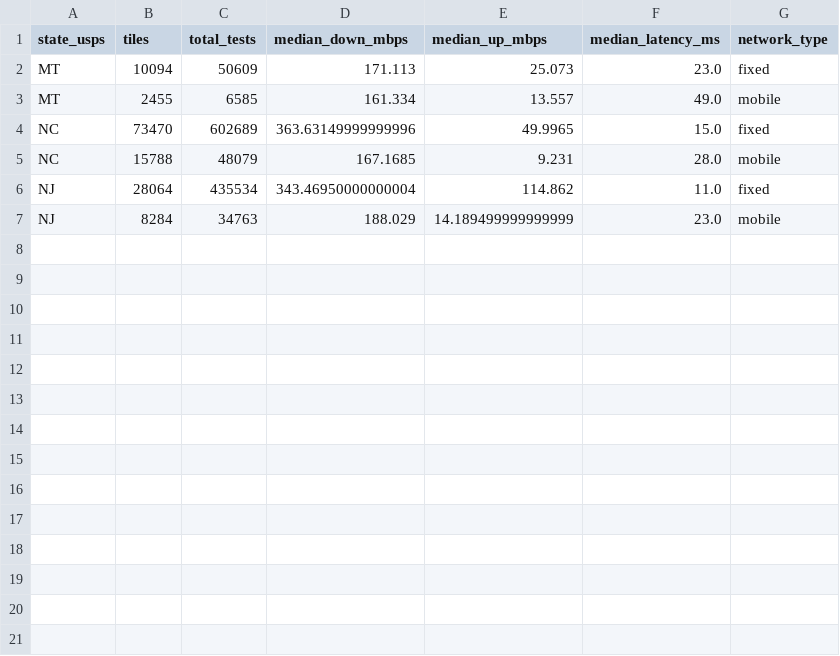
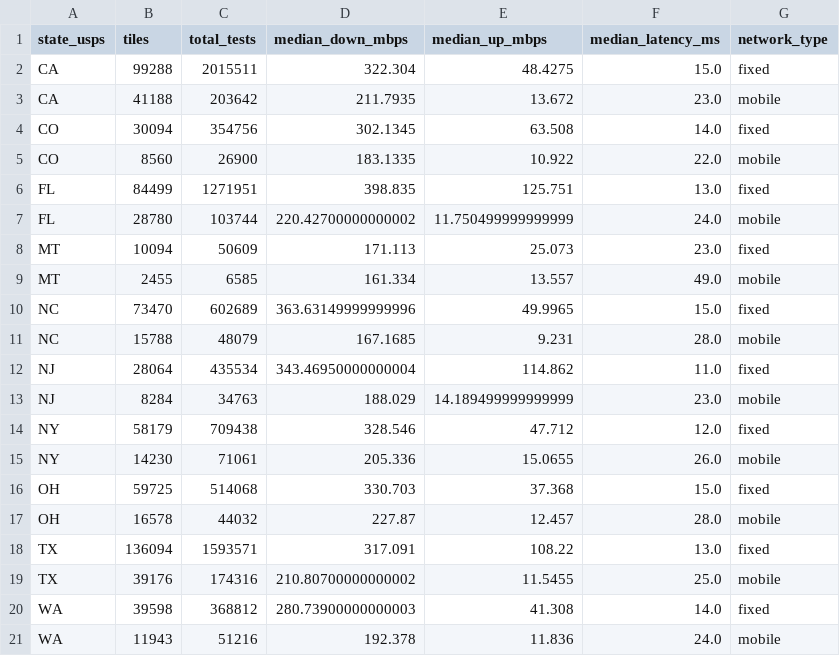
Before and after one commit to YashRao10/connectivity-cost-index, a CSV file: data/ookla_regional_summary.csv, drawn as a sheet.

```diff
--- a/data/ookla_regional_summary.csv
+++ b/data/ookla_regional_summary.csv
@@ -1,2 +1,8 @@
 state_usps,tiles,total_tests,median_down_mbps,median_up_mbps,median_latency_ms,network_type
+CA,99288,2015511,322.304,48.4275,15.0,fixed
+CA,41188,203642,211.7935,13.672,23.0,mobile
+CO,30094,354756,302.1345,63.508,14.0,fixed
+CO,8560,26900,183.1335,10.922,22.0,mobile
+FL,84499,1271951,398.835,125.751,13.0,fixed
+FL,28780,103744,220.42700000000002,11.750499999999999,24.0,mobile
 MT,10094,50609,171.113,25.073,23.0,fixed
@@ -7 +13,9 @@ NJ,28064,435534,343.46950000000004,114.862,11.0,fixed
 NJ,8284,34763,188.029,14.189499999999999,23.0,mobile
+NY,58179,709438,328.546,47.712,12.0,fixed
+NY,14230,71061,205.336,15.0655,26.0,mobile
+OH,59725,514068,330.703,37.368,15.0,fixed
+OH,16578,44032,227.87,12.457,28.0,mobile
+TX,136094,1593571,317.091,108.22,13.0,fixed
+TX,39176,174316,210.80700000000002,11.5455,25.0,mobile
+WA,39598,368812,280.73900000000003,41.308,14.0,fixed
+WA,11943,51216,192.378,11.836,24.0,mobile
```
